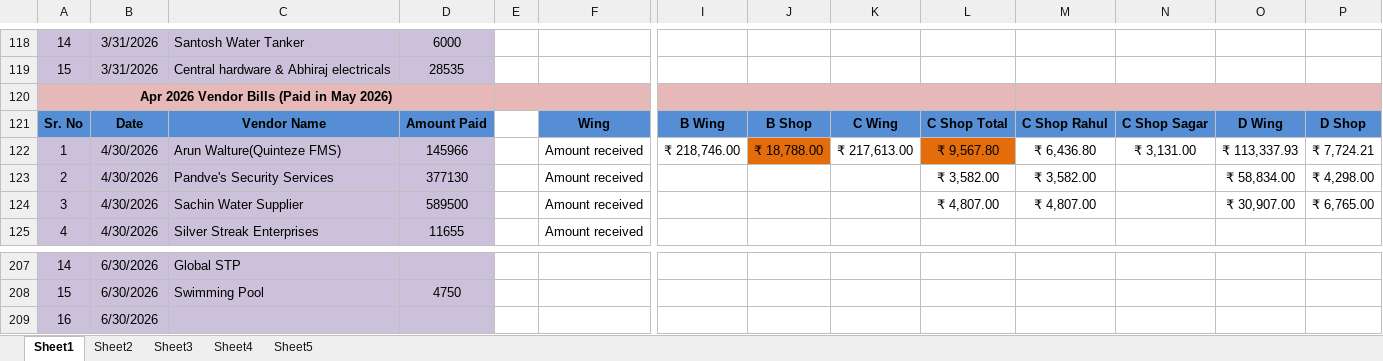
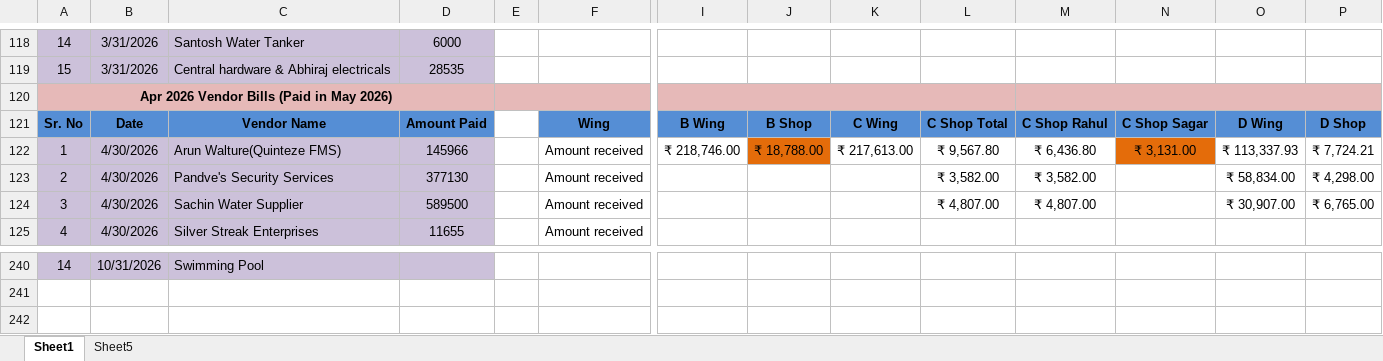
Before and after one commit to dhootmahesh28/zen-estate-dashboard, an Excel workbook: Zen_Estate_Combined_Expenses_Q1.xlsx, sheet Sheet1, drawn as a sheet; only a part is shown, gaps mark what is left out; values as stored, in another font and other column widths than the file's, no borders; removed rows and columns are numbered as before the commit, all else as after; rows hold the shown columns only; the diff covers the shown part only; the diff names each change by its address in the sheet, - before the commit and + after, or states it on an @@ line.

```diff
--- a/Zen_Estate_Combined_Expenses_Q1.xlsx (sheet Sheet1)
+++ b/Zen_Estate_Combined_Expenses_Q1.xlsx (sheet Sheet1)
-sheet tab: Sheet2
-sheet tab: Sheet3
-sheet tab: Sheet4
-L122 fill: #E46C0A
+L122 fill: none
-N122 fill: none
+N122 fill: #E46C0A
-B240: 6/30/2026
+B240: 10/31/2026
-C240: Global STP
+C240: Swimming Pool
-row 208: 15 | 6/30/2026 | Swimming Pool | 4750
-row 209: 16 | 6/30/2026
```
Also changed, not shown: 33 added rows and 46 edited cells elsewhere in this sheet, sheet Sheet5.
